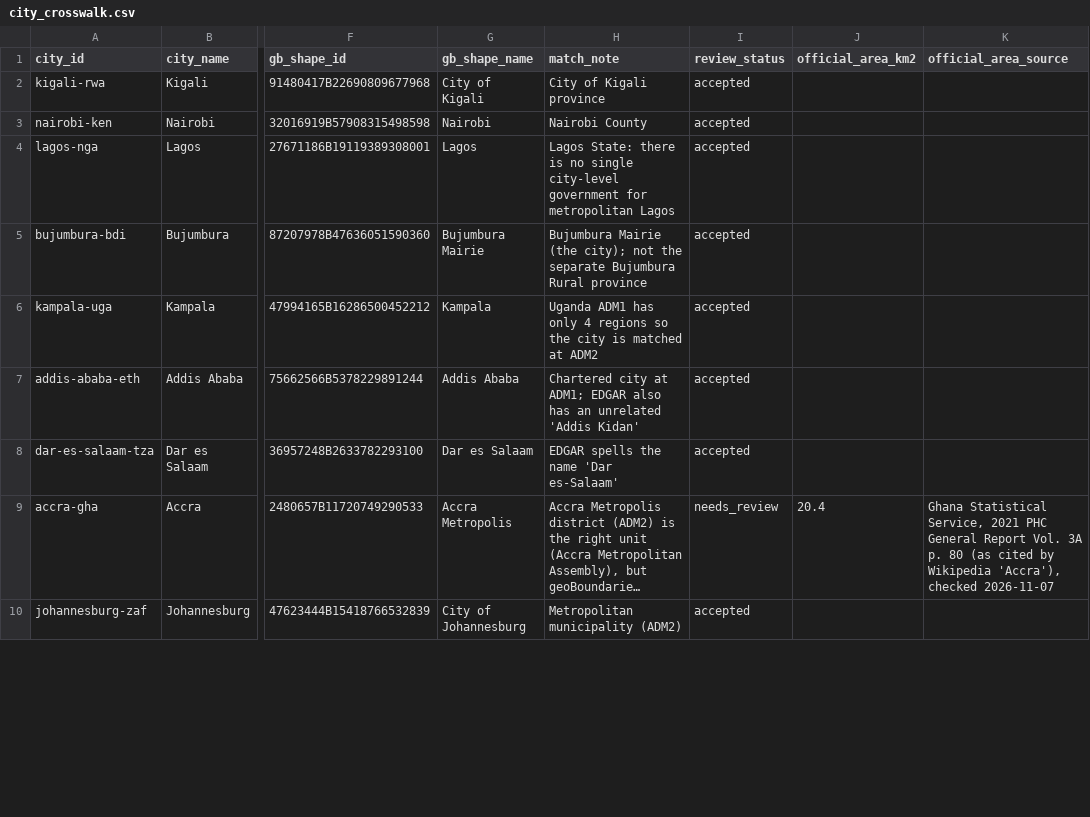
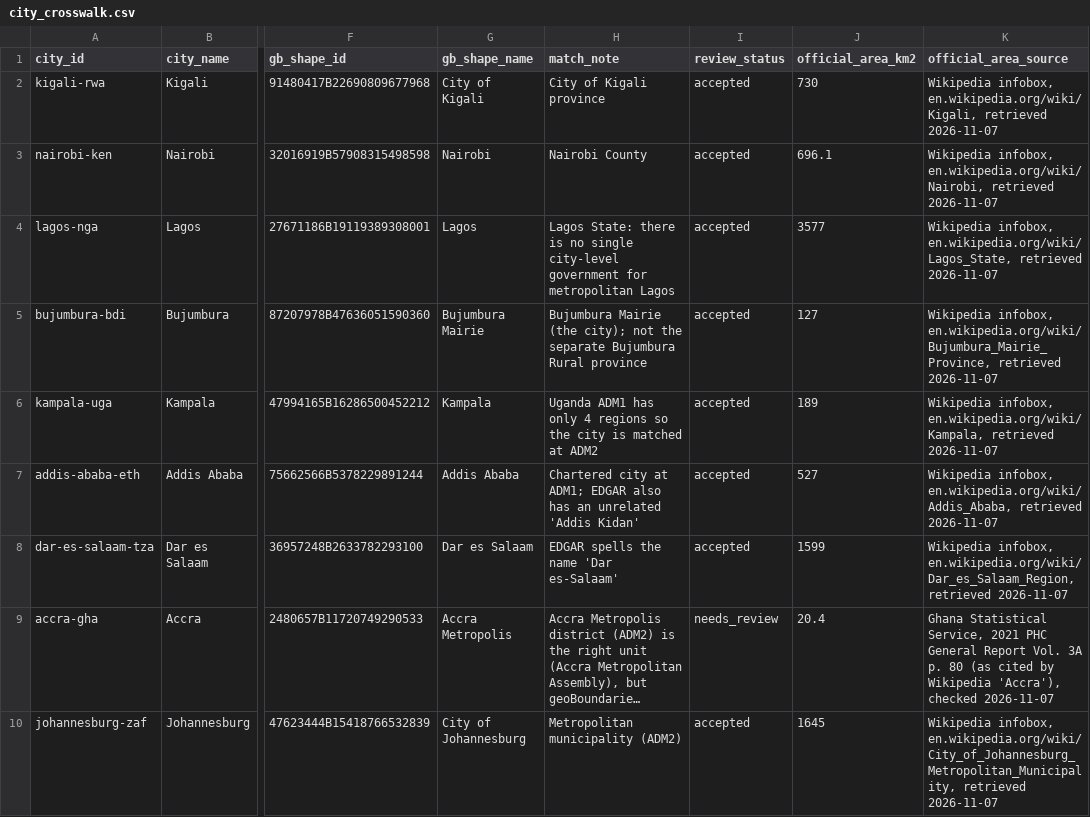
Before and after one commit to tom-cruiser/city-emissions-platform, a CSV file: transform/seeds/city_crosswalk.csv, drawn as a sheet; only a part is shown, gaps mark what is left out; long unchanged cells end in …; the diff covers the shown part only; the diff names each change by its address in the sheet, - before the commit and + after, or states it on an @@ line.

```diff
--- a/transform/seeds/city_crosswalk.csv
+++ b/transform/seeds/city_crosswalk.csv
-J2 (official_area_km2): (empty)
+J2 (official_area_km2): 730
-K2 (official_area_source): (empty)
+K2 (official_area_source): Wikipedia infobox, en.wikipedia.org/wiki/Kigali, retrieved 2026-11-07
-J3 (official_area_km2): (empty)
+J3 (official_area_km2): 696.1
-K3 (official_area_source): (empty)
+K3 (official_area_source): Wikipedia infobox, en.wikipedia.org/wiki/Nairobi, retrieved 2026-11-07
-J4 (official_area_km2): (empty)
+J4 (official_area_km2): 3577
-K4 (official_area_source): (empty)
+K4 (official_area_source): Wikipedia infobox, en.wikipedia.org/wiki/Lagos_State, retrieved 2026-11-07
-J5 (official_area_km2): (empty)
+J5 (official_area_km2): 127
-K5 (official_area_source): (empty)
+K5 (official_area_source): Wikipedia infobox, en.wikipedia.org/wiki/Bujumbura_Mairie_Province, retrieved 2026-11-07
-J6 (official_area_km2): (empty)
+J6 (official_area_km2): 189
-K6 (official_area_source): (empty)
+K6 (official_area_source): Wikipedia infobox, en.wikipedia.org/wiki/Kampala, retrieved 2026-11-07
-J7 (official_area_km2): (empty)
+J7 (official_area_km2): 527
-K7 (official_area_source): (empty)
+K7 (official_area_source): Wikipedia infobox, en.wikipedia.org/wiki/Addis_Ababa, retrieved 2026-11-07
-J8 (official_area_km2): (empty)
+J8 (official_area_km2): 1599
-K8 (official_area_source): (empty)
+K8 (official_area_source): Wikipedia infobox, en.wikipedia.org/wiki/Dar_es_Salaam_Region, retrieved 2026-11-07
-J10 (official_area_km2): (empty)
+J10 (official_area_km2): 1645
-K10 (official_area_source): (empty)
+K10 (official_area_source): Wikipedia infobox, en.wikipedia.org/wiki/City_of_Johannesburg_Metropolitan_Municipality, retrieved 2026-11-07
```
Also changed, not shown: 30 edited cells elsewhere in this file, 7 other files.
